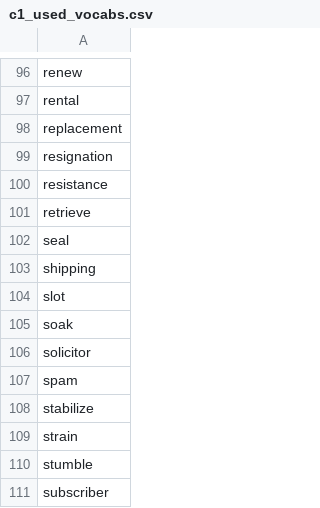
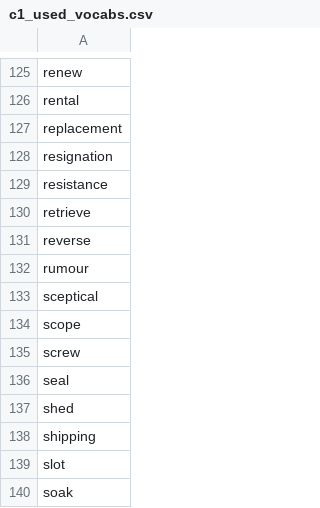
Before and after one commit to mohsenShakiba/Learnup-Data, a CSV file: lessons/c1_used_vocabs.csv, drawn as a sheet; only a part is shown, gaps mark what is left out; the shorter side is filled out with more unchanged rows; the diff covers the shown part only.

```diff
--- a/lessons/c1_used_vocabs.csv
+++ b/lessons/c1_used_vocabs.csv
@@ -101,3 +130,9 @@ resistance
 retrieve
+reverse
+rumour
+sceptical
+scope
+screw
 seal
+shed
 shipping
```
Also changed, not shown: 43 added rows, 1 removed row and 1 edited cell elsewhere in this file, grammars/c1_grammar_to_lessons.csv, lessons/c1_missing_vocabs.csv, 10 other files.
